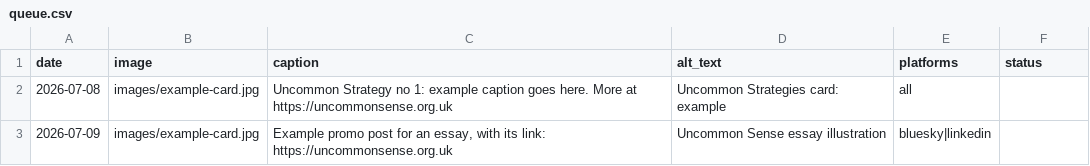
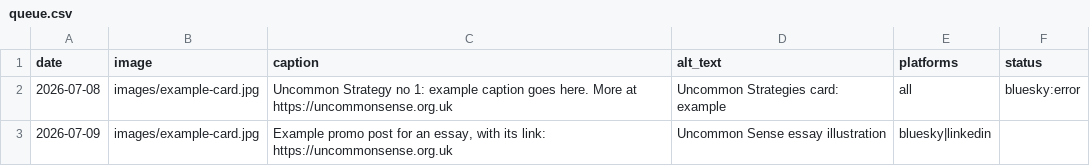
Before and after one commit to craigthomas101/uncommon-autoposter, a CSV file: queue.csv, drawn as a sheet; the diff names each change by its address in the sheet, - before the commit and + after, or states it on an @@ line.

```diff
--- a/queue.csv
+++ b/queue.csv
-F2 (status): (empty)
+F2 (status): bluesky:error
```
